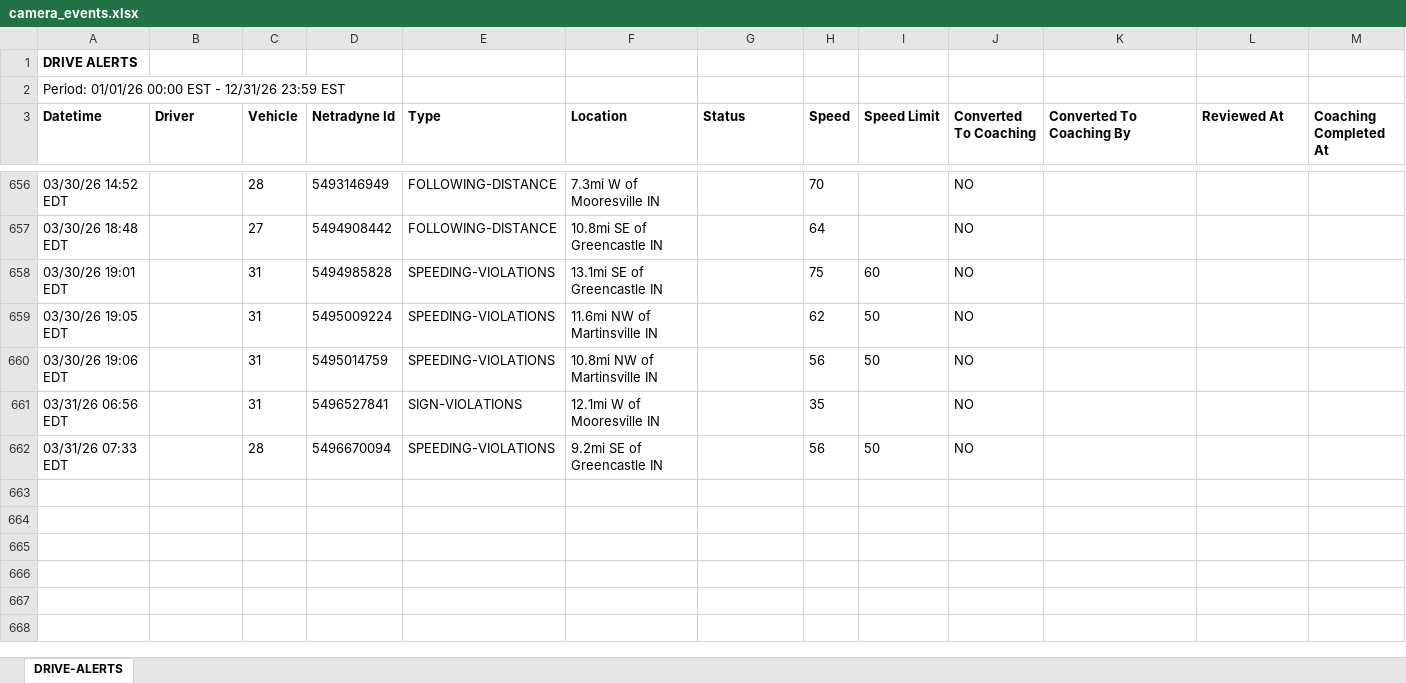
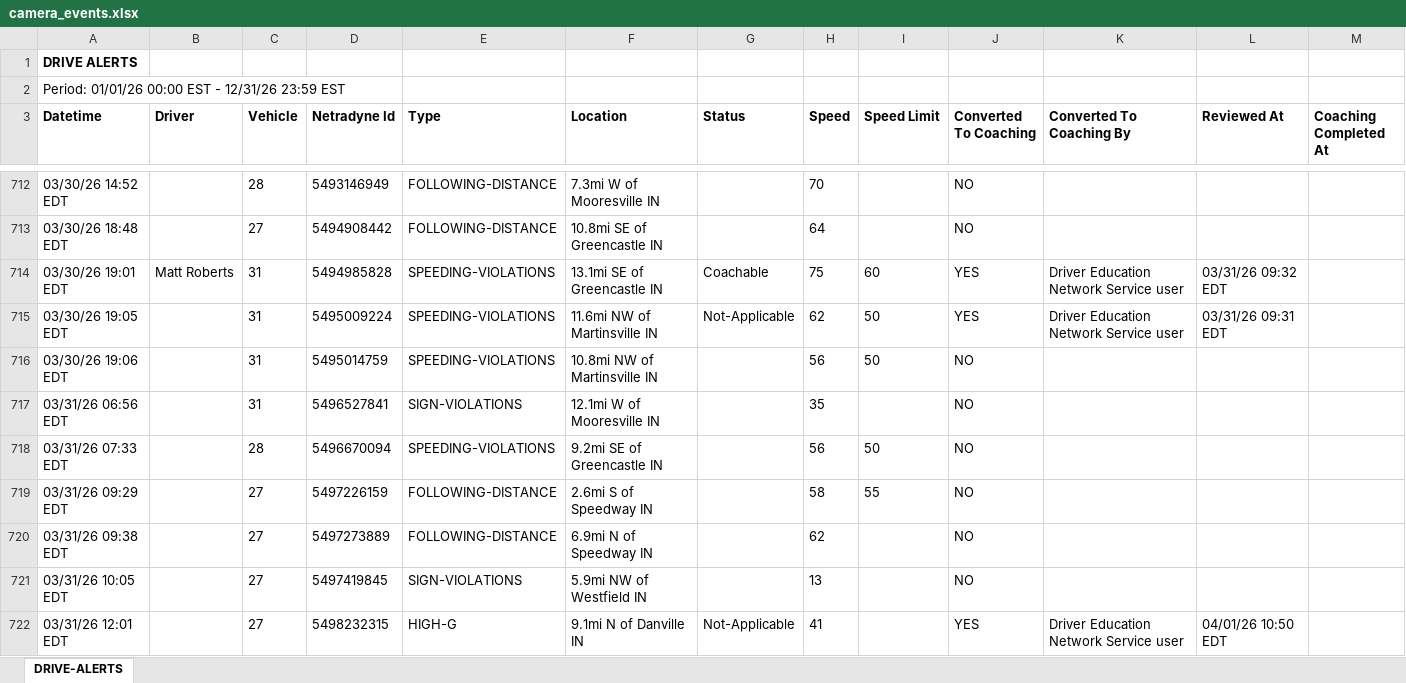
Before and after one commit to jmullins-DEN/Curtis-Garage-Wrecker-Service, an Excel workbook: camera_events.xlsx, sheet DRIVE-ALERTS, drawn as a sheet; only a part is shown, gaps mark what is left out; values as stored, in another font and other column widths than the file's, no borders; addresses are those after the commit; the diff covers the shown part only; the diff names each change by its address in the sheet, - before the commit and + after, or states it on an @@ line.

```diff
--- a/camera_events.xlsx (sheet DRIVE-ALERTS)
+++ b/camera_events.xlsx (sheet DRIVE-ALERTS)
-B714 (Driver): (empty)
+B714 (Driver): Matt Roberts
-G714 (Status): (empty)
+G714 (Status): Coachable
-J714:J715 (Converted To Coaching): NO
+J714:J715 (Converted To Coaching): YES
-K714:K715 (Converted To Coaching By): (empty)
+K714:K715 (Converted To Coaching By): Driver Education Network Service user
-L714 (Reviewed At): (empty)
+L714 (Reviewed At): 03/31/26 09:32 EDT
-G715 (Status): (empty)
+G715 (Status): Not-Applicable
-L715 (Reviewed At): (empty)
+L715 (Reviewed At): 03/31/26 09:31 EDT
+row 719: 03/31/26 09:29 EDT |  | 27 | 5497226159 | FOLLOWING-DISTANCE | 2.6mi S of Speedway IN |  | 58 | 55 | NO
+row 720: 03/31/26 09:38 EDT |  | 27 | 5497273889 | FOLLOWING-DISTANCE | 6.9mi N of Speedway IN |  | 62 |  | NO
+row 721: 03/31/26 10:05 EDT |  | 27 | 5497419845 | SIGN-VIOLATIONS | 5.9mi NW of Westfield IN |  | 13 |  | NO
+row 722: 03/31/26 12:01 EDT |  | 27 | 5498232315 | HIGH-G | 9.1mi N of Danville IN | Not-Applicable | 41 |  | YES | Driver Education Network Service user | 04/01/26 10:50 EDT
```
Also changed, not shown: 147 added rows elsewhere in this sheet, training.xlsx.
